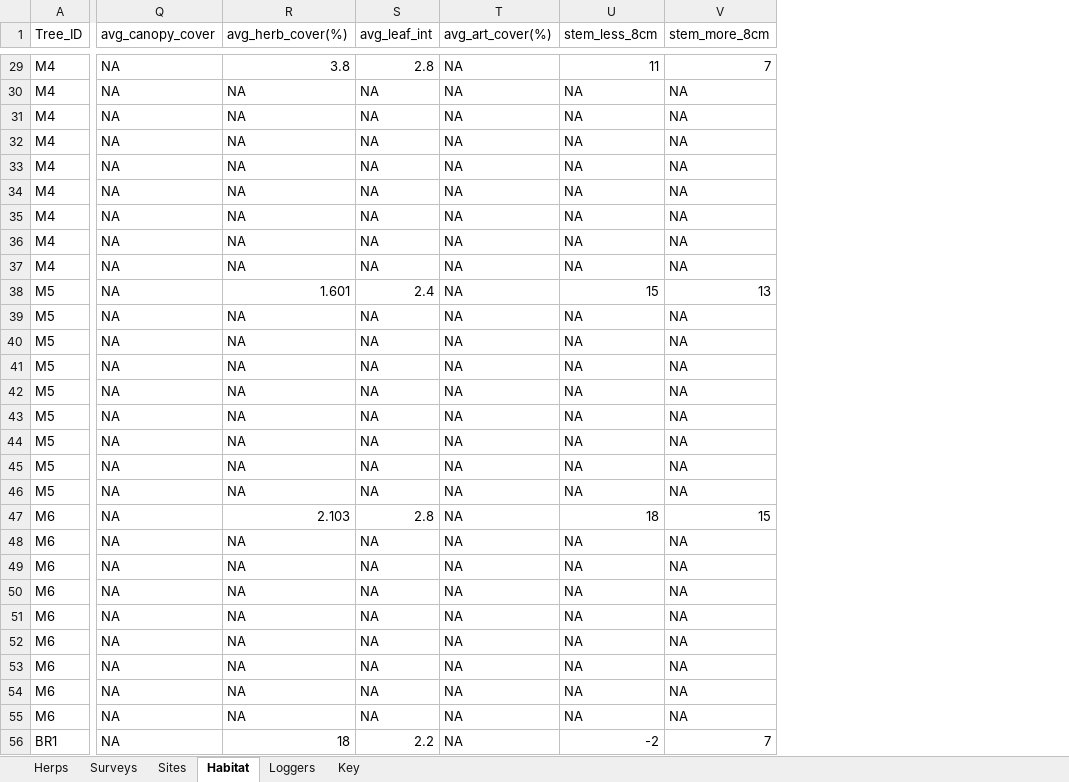
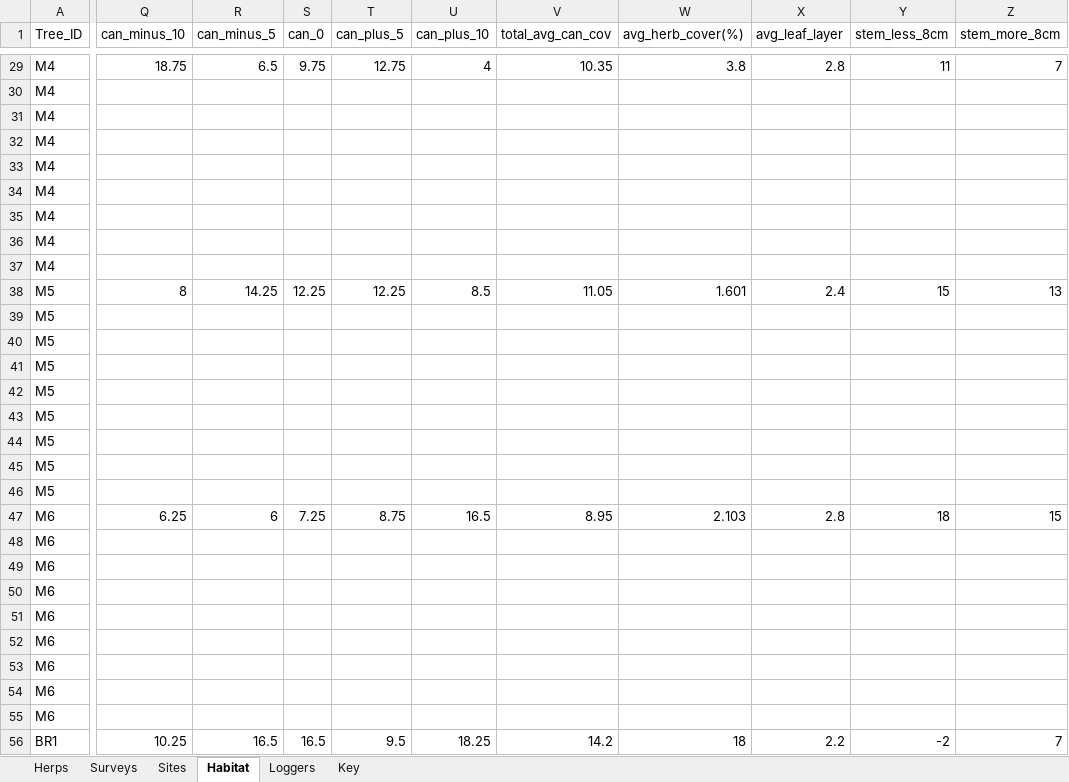
Before and after one commit to JBorden123/ASF, an Excel workbook: raw_data/arabuko_sokoke_11.xlsx, sheet Habitat, drawn as a sheet; only a part is shown, gaps mark what is left out; values as stored, in another font and other column widths than the file's, no borders; removed rows and columns are numbered as before the commit, all else as after; the diff covers the shown part only; the diff names each change by its address in the sheet, - before the commit and + after, or states it on an @@ line.

Commit message:
add columns in original excel for avg canopy details. Create HabSummary csv for habitat summary details

```diff
--- a/raw_data/arabuko_sokoke_11.xlsx (sheet Habitat)
+++ b/raw_data/arabuko_sokoke_11.xlsx (sheet Habitat)
-column Q (avg_canopy_cover), rows 29-56: all NA
+column Q (can_minus_10), rows 29-56: 18.75 |  |  |  |  |  |  |  |  | 8 |  |  |  |  |  |  |  |  | 6.25 |  |  |  |  |  |  |  |  | 10.25
+column R (can_minus_5), rows 29-56: 6.5 |  |  |  |  |  |  |  |  | 14.25 |  |  |  |  |  |  |  |  | 6 |  |  |  |  |  |  |  |  | 16.5
+column S (can_0), rows 29-56: 9.75 |  |  |  |  |  |  |  |  | 12.25 |  |  |  |  |  |  |  |  | 7.25 |  |  |  |  |  |  |  |  | 16.5
+column T (can_plus_5), rows 29-56: 12.75 |  |  |  |  |  |  |  |  | 12.25 |  |  |  |  |  |  |  |  | 8.75 |  |  |  |  |  |  |  |  | 9.5
+column U (can_plus_10), rows 29-56: 4 |  |  |  |  |  |  |  |  | 8.5 |  |  |  |  |  |  |  |  | 16.5 |  |  |  |  |  |  |  |  | 18.25
+column V (total_avg_can_cov), rows 29-56: 10.35 |  |  |  |  |  |  |  |  | 11.05 |  |  |  |  |  |  |  |  | 8.95 |  |  |  |  |  |  |  |  | 14.2
-column S (avg_leaf_int), rows 29-56: 2.8 | NA | NA | NA | NA | NA | NA | NA | NA | 2.4 | NA | NA | NA | NA | NA | NA | NA | NA | 2.8 | NA | NA | NA | NA | NA | NA | NA | NA | 2.2
-column T (avg_art_cover(%)), rows 29-56: all NA
+column X (avg_leaf_layer), rows 29-56: 2.8 |  |  |  |  |  |  |  |  | 2.4 |  |  |  |  |  |  |  |  | 2.8 |  |  |  |  |  |  |  |  | 2.2
-W30:W37 (avg_herb_cover(%)): NA
+W30:W37 (avg_herb_cover(%)): (empty)
-Y30:Y37 (stem_less_8cm): NA
+Y30:Y37 (stem_less_8cm): (empty)
-Z30:Z37 (stem_more_8cm): NA
+Z30:Z37 (stem_more_8cm): (empty)
-W39:W46 (avg_herb_cover(%)): NA
+W39:W46 (avg_herb_cover(%)): (empty)
-Y39:Y46 (stem_less_8cm): NA
+Y39:Y46 (stem_less_8cm): (empty)
-Z39:Z46 (stem_more_8cm): NA
+Z39:Z46 (stem_more_8cm): (empty)
-W48:W55 (avg_herb_cover(%)): NA
+W48:W55 (avg_herb_cover(%)): (empty)
-Y48:Y55 (stem_less_8cm): NA
+Y48:Y55 (stem_less_8cm): (empty)
-Z48:Z55 (stem_more_8cm): NA
+Z48:Z55 (stem_more_8cm): (empty)
```
Also changed, not shown: 1676 edited cells elsewhere in this sheet, formulas that keep their value, 2 other files.
